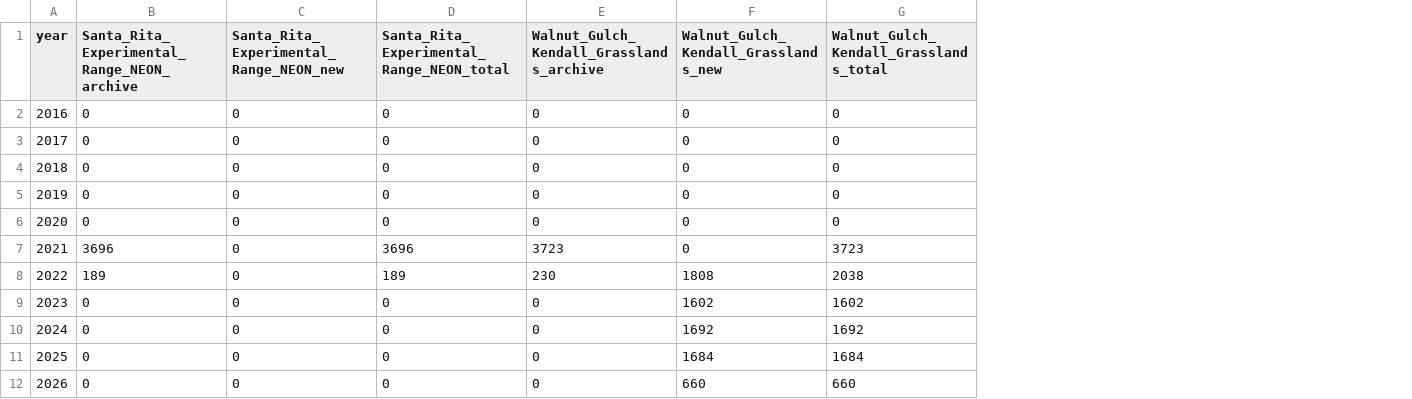
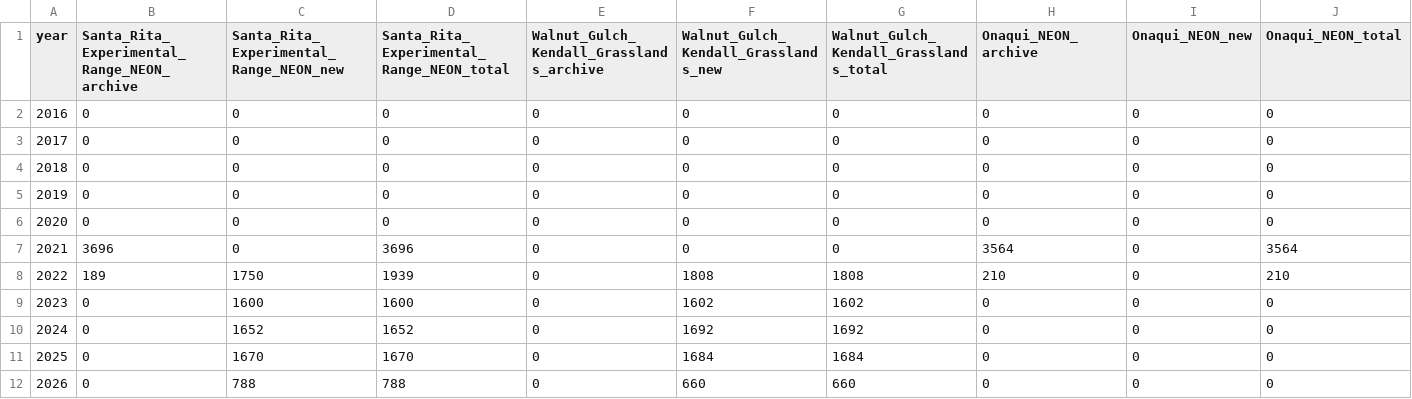
Before and after one commit to alexanderfache6/PLSP, a CSV file: code/qsub/diagnostics/tif_count_stats/2B_all_sites_yearly_tif_counts.csv, drawn as a sheet; only a part is shown; the diff names each change by its address in the sheet, - before the commit and + after, or states it on an @@ line.

```diff
--- a/code/qsub/diagnostics/tif_count_stats/2B_all_sites_yearly_tif_counts.csv
+++ b/code/qsub/diagnostics/tif_count_stats/2B_all_sites_yearly_tif_counts.csv
+column H (Onaqui_NEON_archive), rows 2-12: 0 | 0 | 0 | 0 | 0 | 3564 | 210 | 0 | 0 | 0 | 0
+column I (Onaqui_NEON_new), rows 2-12: all 0
+column J (Onaqui_NEON_total), rows 2-12: 0 | 0 | 0 | 0 | 0 | 3564 | 210 | 0 | 0 | 0 | 0
-E7: 3723
+E7: 0
-G7: 3723
+G7: 0
-C8: 0
+C8: 1750
-D8: 189
+D8: 1939
-E8: 230
+E8: 0
-G8: 2038
+G8: 1808
-C9: 0
+C9: 1600
-D9: 0
+D9: 1600
-C10: 0
+C10: 1652
-D10: 0
+D10: 1652
-C11: 0
+C11: 1670
-D11: 0
+D11: 1670
-C12: 0
+C12: 788
-D12: 0
+D12: 788
```
Also changed, not shown: code/qsub/diagnostics/tif_count_stats/2A_all_sites_monthly_tif_counts.csv, 2 other files.
